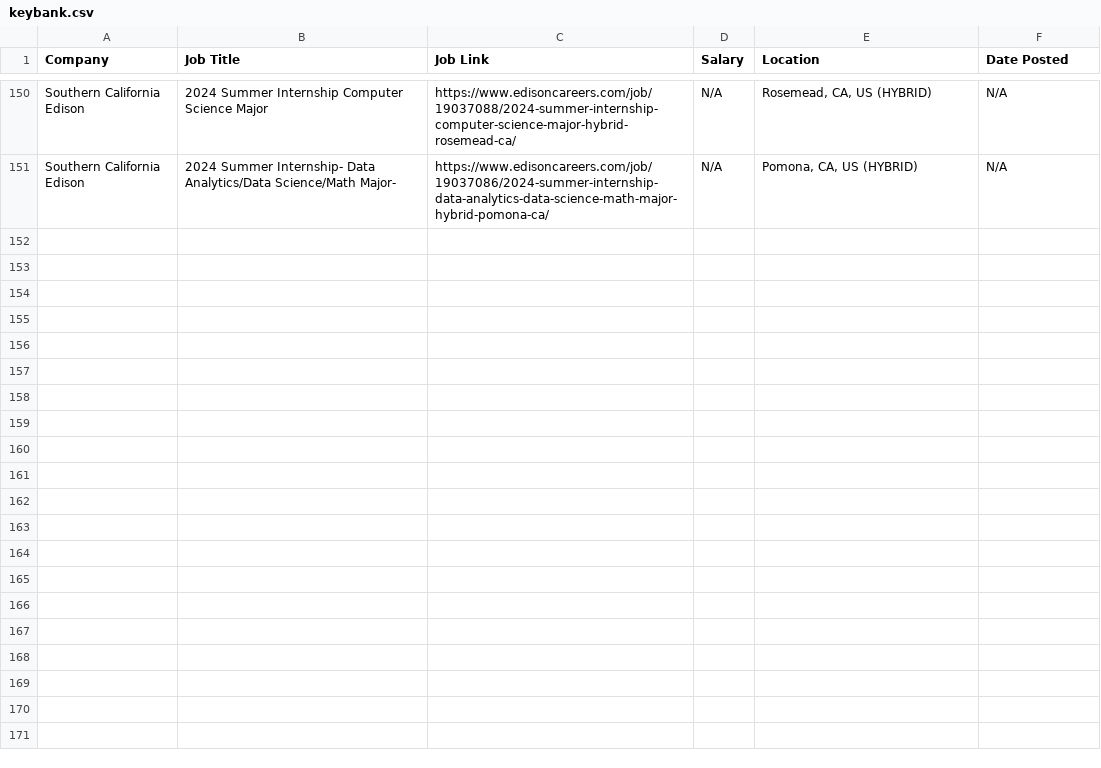
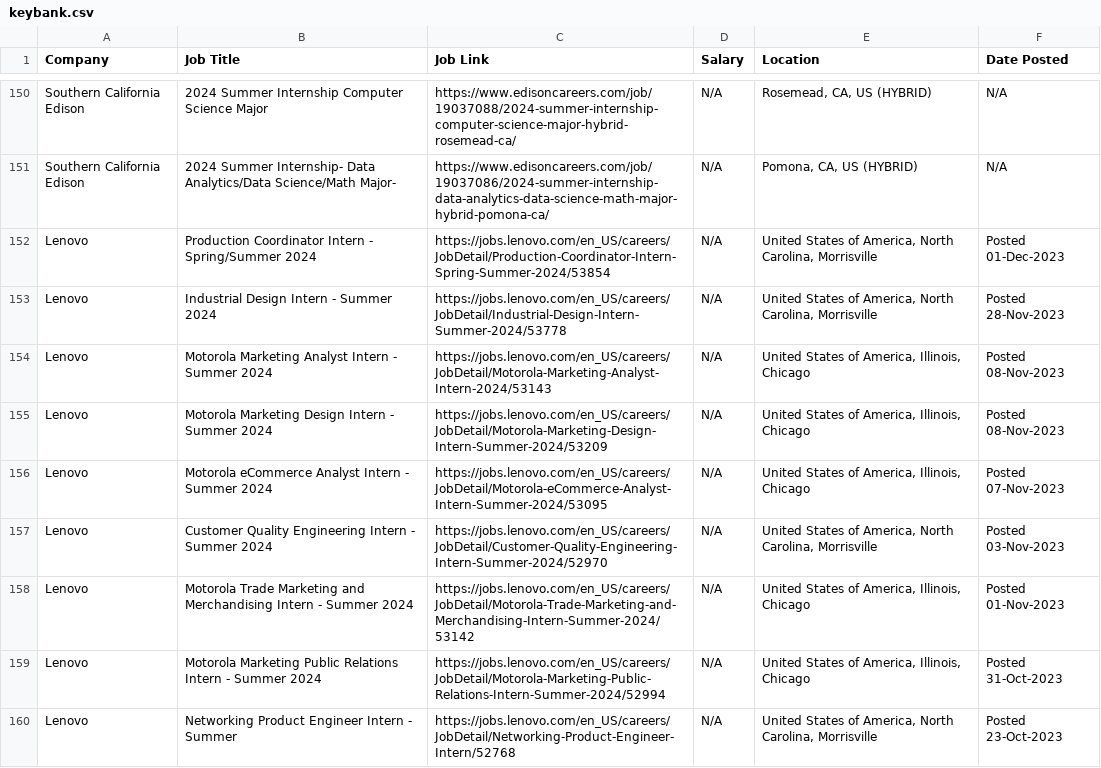
Before and after one commit to nikhil-jindal12/InternshipScraper, a CSV file: keybank.csv, drawn as a sheet; only a part is shown, gaps mark what is left out; the diff covers the shown part only; the diff names each change by its address in the sheet, - before the commit and + after, or states it on an @@ line.

Commit message:
added lenovo USA internships

```diff
--- a/keybank.csv
+++ b/keybank.csv
+row 152: Lenovo | Production Coordinator Intern - Spring/Summer 2024 | https://jobs.lenovo.com/en_US/careers/JobDetail/Production-Coordinator-Intern-Spring-Summer-2024/53854 | N/A | United States of America, North Carolina, Morrisville | Posted 01-Dec-2023
+row 153: Lenovo | Industrial Design Intern - Summer 2024 | https://jobs.lenovo.com/en_US/careers/JobDetail/Industrial-Design-Intern-Summer-2024/53778 | N/A | United States of America, North Carolina, Morrisville | Posted 28-Nov-2023
+row 154: Lenovo | Motorola Marketing Analyst Intern - Summer 2024 | https://jobs.lenovo.com/en_US/careers/JobDetail/Motorola-Marketing-Analyst-Intern-2024/53143 | N/A | United States of America, Illinois, Chicago | Posted 08-Nov-2023
+row 155: Lenovo | Motorola Marketing Design Intern - Summer 2024 | https://jobs.lenovo.com/en_US/careers/JobDetail/Motorola-Marketing-Design-Intern-Summer-2024/53209 | N/A | United States of America, Illinois, Chicago | Posted 08-Nov-2023
+row 156: Lenovo | Motorola eCommerce Analyst Intern - Summer 2024 | https://jobs.lenovo.com/en_US/careers/JobDetail/Motorola-eCommerce-Analyst-Intern-Summer-2024/53095 | N/A | United States of America, Illinois, Chicago | Posted 07-Nov-2023
+row 157: Lenovo | Customer Quality Engineering Intern - Summer 2024 | https://jobs.lenovo.com/en_US/careers/JobDetail/Customer-Quality-Engineering-Intern-Summer-2024/52970 | N/A | United States of America, North Carolina, Morrisville | Posted 03-Nov-2023
+row 158: Lenovo | Motorola Trade Marketing and Merchandising Intern - Summer 2024 | https://jobs.lenovo.com/en_US/careers/JobDetail/Motorola-Trade-Marketing-and-Merchandising-Intern-Summer-2024/53142 | N/A | United States of America, Illinois, Chicago | Posted 01-Nov-2023
+row 159: Lenovo | Motorola Marketing Public Relations Intern - Summer 2024 | https://jobs.lenovo.com/en_US/careers/JobDetail/Motorola-Marketing-Public-Relations-Intern-Summer-2024/52994 | N/A | United States of America, Illinois, Chicago | Posted 31-Oct-2023
+row 160: Lenovo | Networking Product Engineer Intern - Summer | https://jobs.lenovo.com/en_US/careers/JobDetail/Networking-Product-Engineer-Intern/52768 | N/A | United States of America, North Carolina, Morrisville | Posted 23-Oct-2023
```
Also changed, not shown: 11 added rows and 2 removed rows elsewhere in this file, 2 other files.
